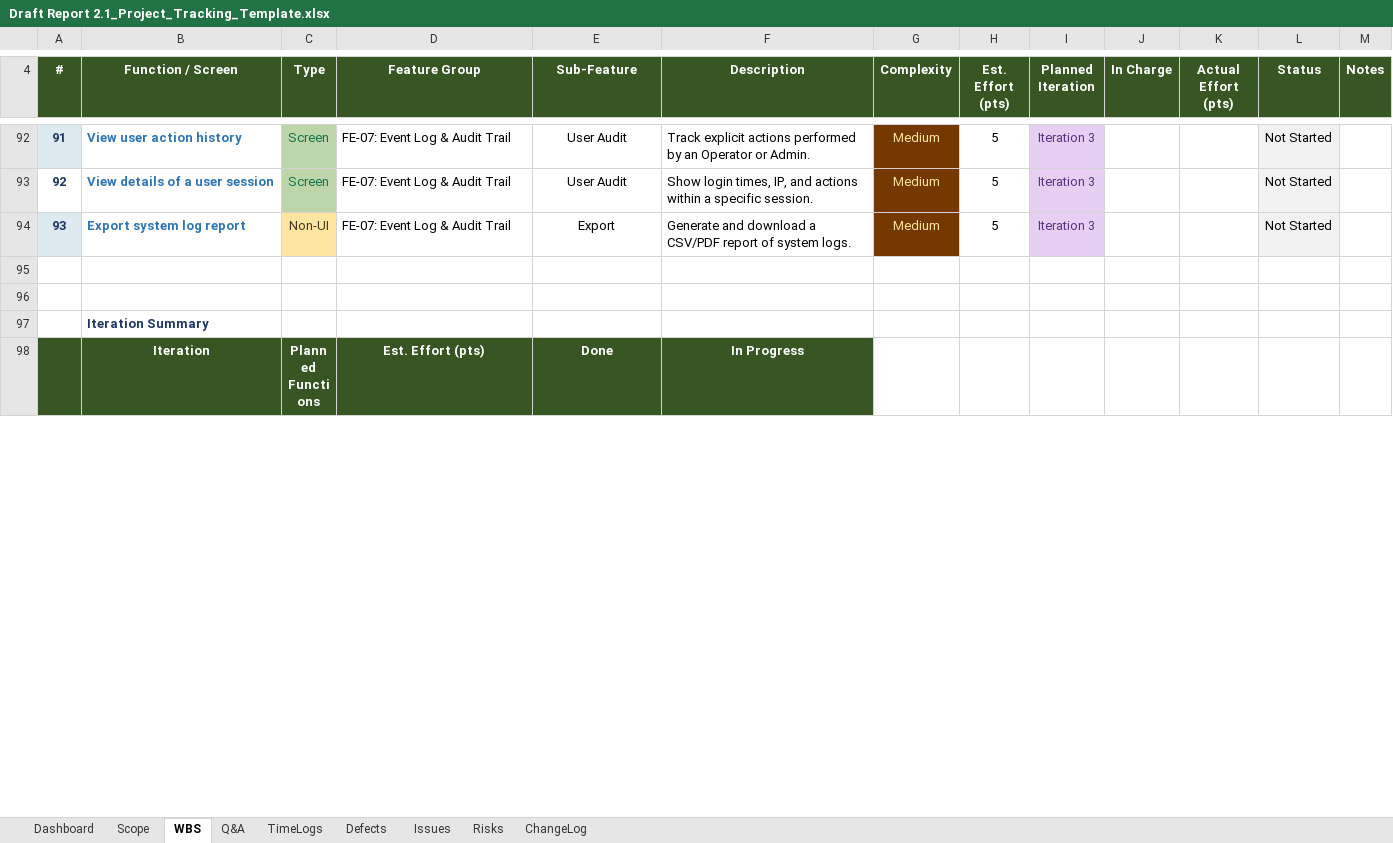
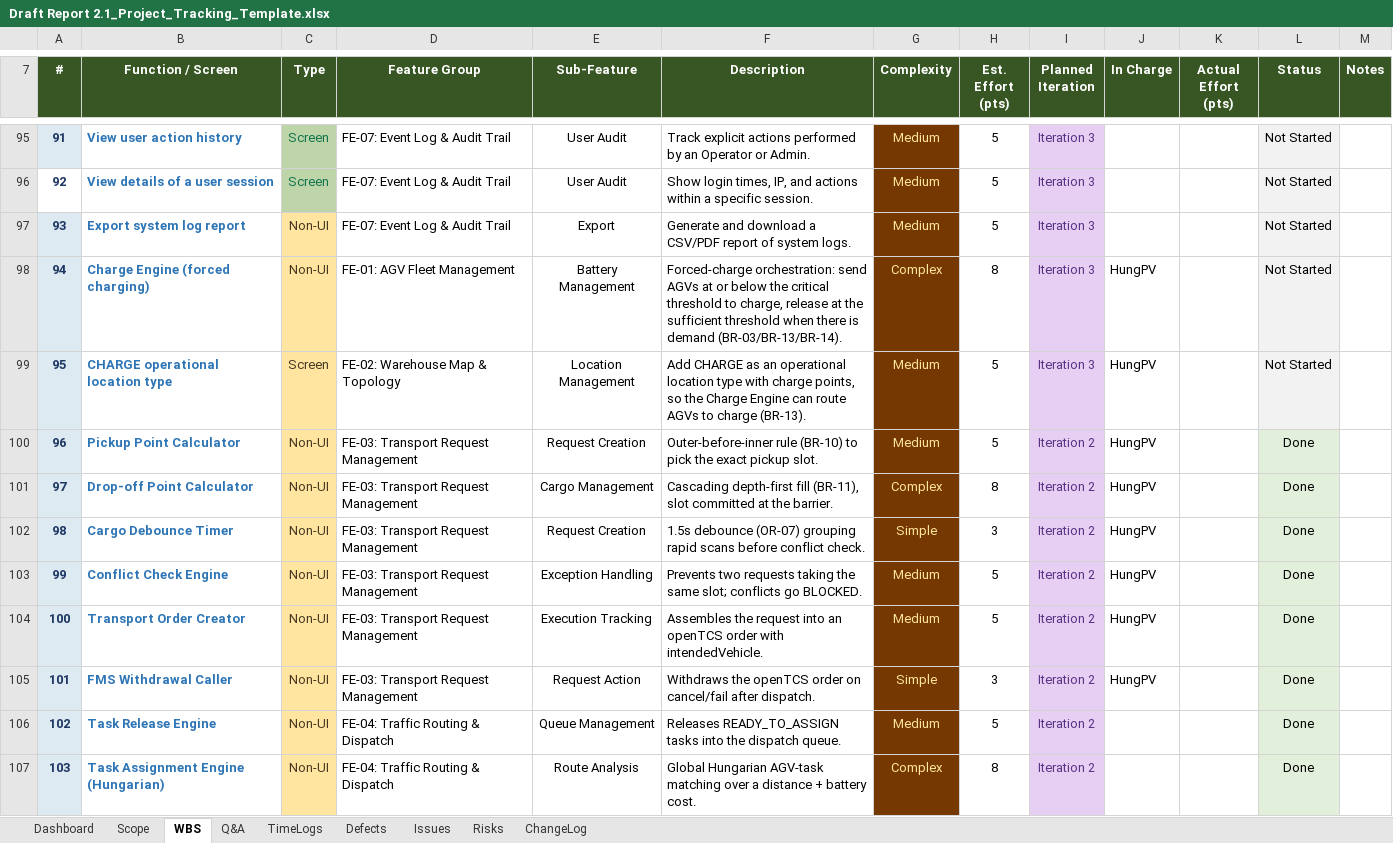
Before and after one commit to arishem51/wes, an Excel workbook: report/Draft Report 2.1_Project_Tracking_Template.xlsx, sheet WBS, drawn as a sheet; only a part is shown, gaps mark what is left out; the shorter side is filled out with more unchanged rows; values as stored, in another font and other column widths than the file's, no borders; charts and pictures and conditional formats not drawn; addresses are those after the commit; the diff covers the shown part only; the diff names each change by its address in the sheet, - before the commit and + after, or states it on an @@ line.

```diff
--- a/report/Draft Report 2.1_Project_Tracking_Template.xlsx (sheet WBS)
+++ b/report/Draft Report 2.1_Project_Tracking_Template.xlsx (sheet WBS)
-row 98: (empty)
+row 98: 94 | Charge Engine (forced charging) | Non-UI | FE-01: AGV Fleet Management | Battery Management | Forced-charge orchestration: send AGVs at or below the critical threshold to charge, release at the sufficient threshold when there is demand (BR-03/BR-13/BR-14). | Complex | 8 | Iteration 3 | HungPV |  | Not Started
-A98:A99 fill: none
+A98:A99 fill: #DEEAF1
-C98:C99 fill: none
+C98:C99 fill: #FFE5A0
-G98:G99 fill: none
+G98:G99 fill: #753800
-I98:I99 fill: none
+I98:I99 fill: #E6CFF2
-L98:L99 fill: none
+L98:L99 fill: #F2F2F2
-row 99: (empty)
+row 99: 95 | CHARGE operational location type | Screen | FE-02: Warehouse Map & Topology | Location Management | Add CHARGE as an operational location type with charge points, so the Charge Engine can route AGVs to charge (BR-13). | Medium | 5 | Iteration 3 | HungPV |  | Not Started
+row 100: 96 | Pickup Point Calculator | Non-UI | FE-03: Transport Request Management | Request Creation | Outer-before-inner rule (BR-10) to pick the exact pickup slot. | Medium | 5 | Iteration 2 | HungPV |  | Done
+row 101: 97 | Drop-off Point Calculator | Non-UI | FE-03: Transport Request Management | Cargo Management | Cascading depth-first fill (BR-11), slot committed at the barrier. | Complex | 8 | Iteration 2 | HungPV |  | Done
+row 102: 98 | Cargo Debounce Timer | Non-UI | FE-03: Transport Request Management | Request Creation | 1.5s debounce (OR-07) grouping rapid scans before conflict check. | Simple | 3 | Iteration 2 | HungPV |  | Done
+row 103: 99 | Conflict Check Engine | Non-UI | FE-03: Transport Request Management | Exception Handling | Prevents two requests taking the same slot; conflicts go BLOCKED. | Medium | 5 | Iteration 2 | HungPV |  | Done
+row 104: 100 | Transport Order Creator | Non-UI | FE-03: Transport Request Management | Execution Tracking | Assembles the request into an openTCS order with intendedVehicle. | Medium | 5 | Iteration 2 | HungPV |  | Done
+row 105: 101 | FMS Withdrawal Caller | Non-UI | FE-03: Transport Request Management | Request Action | Withdraws the openTCS order on cancel/fail after dispatch. | Simple | 3 | Iteration 2 | HungPV |  | Done
+row 106: 102 | Task Release Engine | Non-UI | FE-04: Traffic Routing & Dispatch | Queue Management | Releases READY_TO_ASSIGN tasks into the dispatch queue. | Medium | 5 | Iteration 2 |  |  | Done
+row 107: 103 | Task Assignment Engine (Hungarian) | Non-UI | FE-04: Traffic Routing & Dispatch | Route Analysis | Global Hungarian AGV-task matching over a distance + battery cost. | Complex | 8 | Iteration 2 |  |  | Done
```
Also changed, not shown: 13 added rows, 13 edited cells and cell formats elsewhere in this sheet, sheet ChangeLog, sheet Dashboard, formulas that keep their value, 1 other file.
